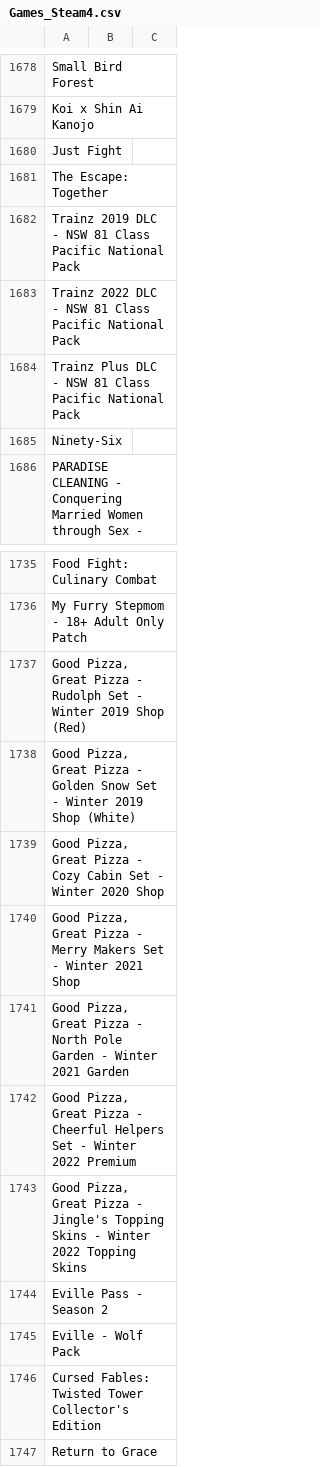
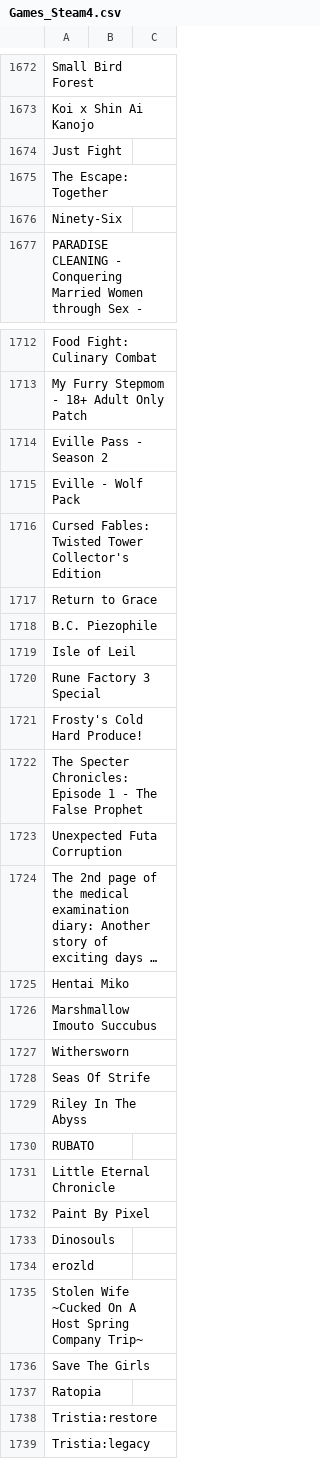
Before and after one commit to DEGMods/DEG-Mods, a CSV file: src/assets/games/Games_Steam4.csv, drawn as a sheet; only a part is shown, gaps mark what is left out; the shorter side is filled out with more unchanged rows; long unchanged cells end in …; the diff covers the shown part only.

```diff
--- a/src/assets/games/Games_Steam4.csv
+++ b/src/assets/games/Games_Steam4.csv
@@ -1681,5 +1675,2 @@ Just Fight,,
 The Escape: Together,,
-Trainz 2019 DLC - NSW 81 Class Pacific National Pack,,
-Trainz 2022 DLC - NSW 81 Class Pacific National Pack,,
-Trainz Plus DLC - NSW 81 Class Pacific National Pack,,
 Ninety-Six,,
@@ -1736,9 +1713,2 @@ Food Fight: Culinary Combat,,
 My Furry Stepmom - 18+ Adult Only Patch,,
-"Good Pizza, Great Pizza - Rudolph Set - Winter 2019 Shop (Red)",,
-"Good Pizza, Great Pizza - Golden Snow Set - Winter 2019 Shop (White)",,
-"Good Pizza, Great Pizza - Cozy Cabin Set - Winter 2020 Shop",,
-"Good Pizza, Great Pizza - Merry Makers Set - Winter 2021 Shop",,
-"Good Pizza, Great Pizza - North Pole Garden - Winter 2021 Garden",,
-"Good Pizza, Great Pizza - Cheerful Helpers Set - Winter 2022 Premium",,
-"Good Pizza, Great Pizza - Jingle's Topping Skins - Winter 2022 Topping Skins",,
 Eville Pass - Season 2,,
```
Also changed, not shown: 20 removed rows and 1 edited cell elsewhere in this file, src/assets/games/Games_Steam1.csv, src/assets/games/Games_Steam3.csv, 29 other files.
